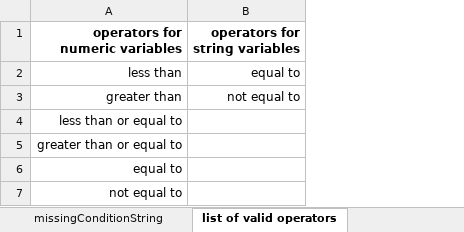
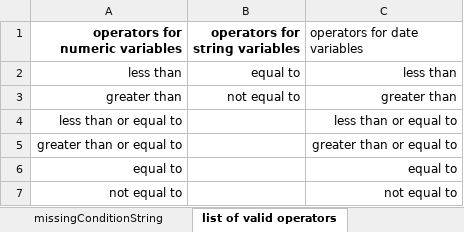
Before and after one commit to dzhw/variableMetadataPreparation, an Excel workbook: inst/extdata/excel/conditions.xlsx, sheet list of valid operators, drawn as a sheet; values as stored, in another font and other column widths than the file's, no borders; the diff names each change by its address in the sheet, - before the commit and + after, or states it on an @@ line.

```diff
--- a/inst/extdata/excel/conditions.xlsx (sheet list of valid operators)
+++ b/inst/extdata/excel/conditions.xlsx (sheet list of valid operators)
+column C (operators for date variables), rows 2-7: less than | greater than | less than or equal to | greater than or equal to | equal to | not equal to
```
Also changed, not shown: other sheet tabs, 2 other files.
